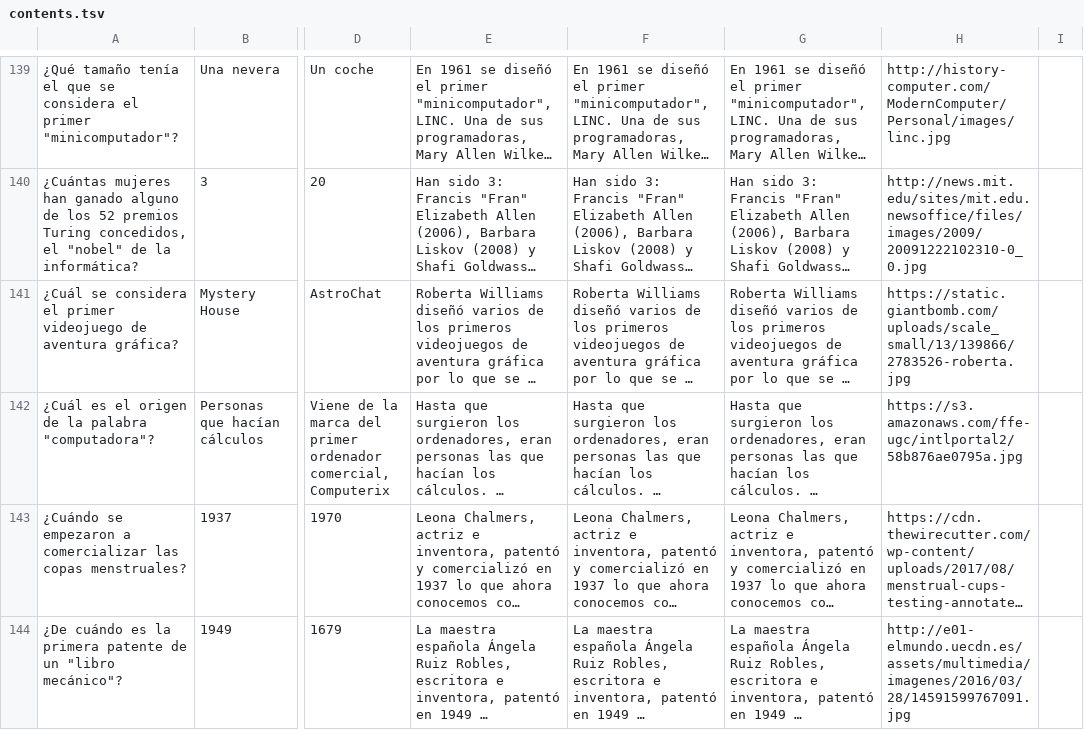
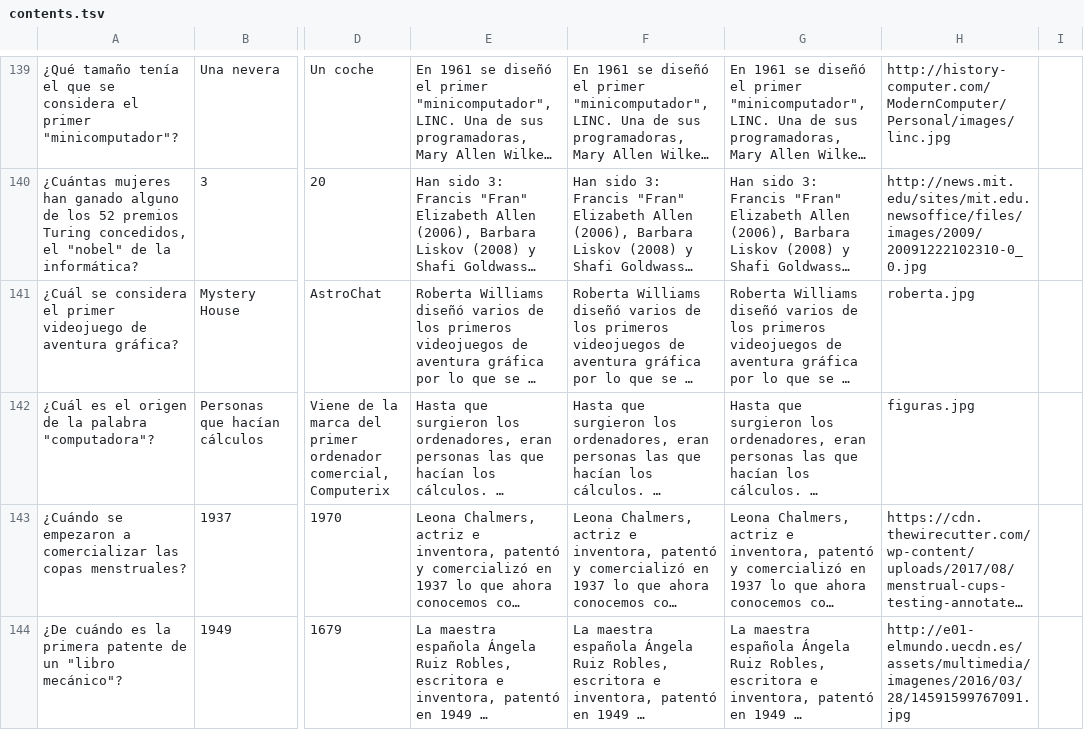
Before and after one commit to appsforscience/ScienceQuiz, a TSV file: contents.tsv, drawn as a sheet; only a part is shown, gaps mark what is left out; long unchanged cells end in …; the diff covers the shown part only; the diff names each change by its address in the sheet, - before the commit and + after, or states it on an @@ line.

```diff
--- a/contents.tsv
+++ b/contents.tsv
-H141: https://static.giantbomb.com/uploads/scale_small/13/139866/2783526-roberta.jpg
+H141: roberta.jpg
-H142: https://s3.amazonaws.com/ffe-ugc/intlportal2/58b876ae0795a.jpg
+H142: figuras.jpg
```
Also changed, not shown: 35 edited cells elsewhere in this file, 11 other files.
